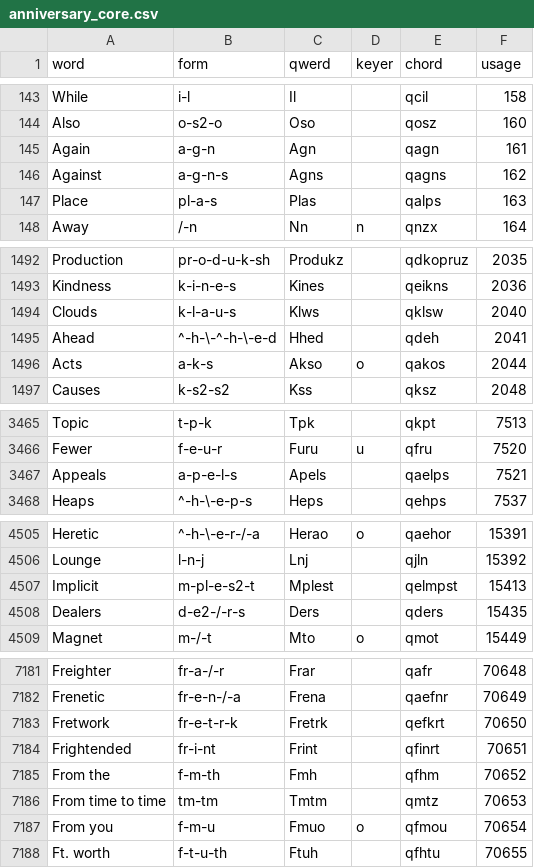
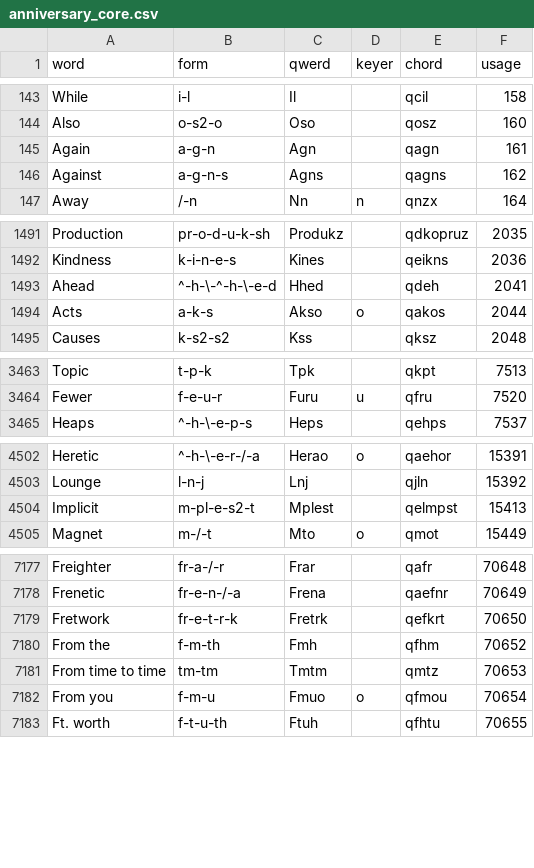
Before and after one commit to codepoke-kk/qwertigraphy, a CSV file: qwertigraph/dictionaries/anniversary_core.csv, drawn as a sheet; only a part is shown, gaps mark what is left out; the diff names each change by its address in the sheet, - before the commit and + after, or states it on an @@ line.

```diff
--- a/qwertigraph/dictionaries/anniversary_core.csv
+++ b/qwertigraph/dictionaries/anniversary_core.csv
-row 147: Place | pl-a-s | Plas |  | qalps | 163
-row 1494: Clouds | k-l-a-u-s | Klws |  | qklsw | 2040
-row 3467: Appeals | a-p-e-l-s | Apels |  | qaelps | 7521
-row 4508: Dealers | d-e2-/-r-s | Ders |  | qders | 15435
-row 7184: Frightended | fr-i-nt | Frint |  | qfinrt | 70651
```
Also changed, not shown: qwertigraph/dictionaries/anniversary_cmu.csv, qwertigraph/dictionaries/anniversary_natural.csv, 1 other file.
